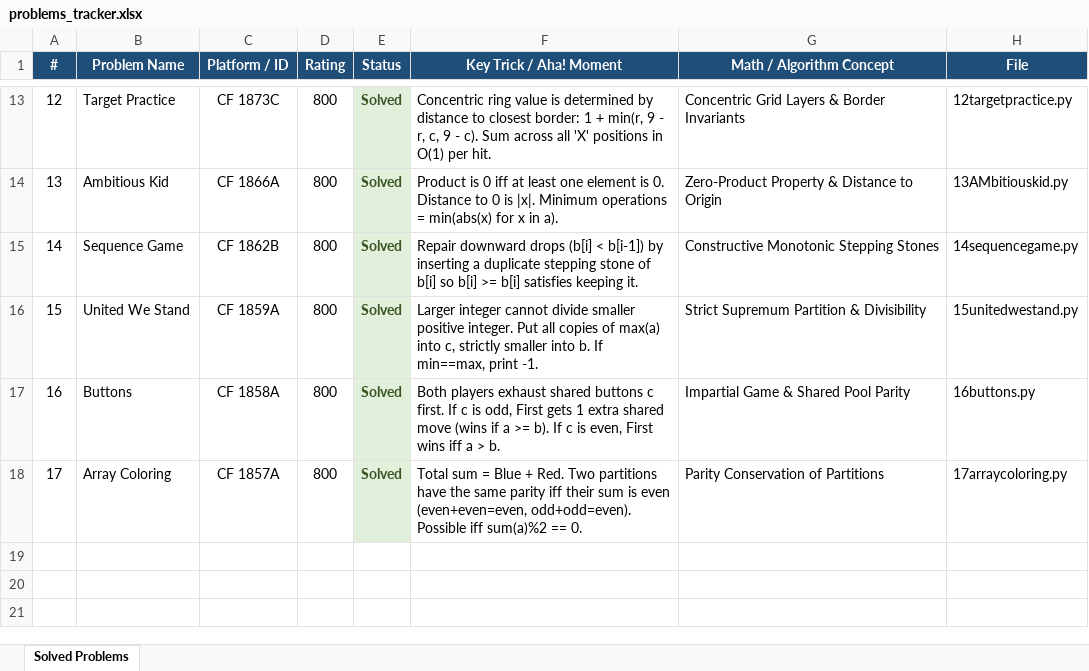
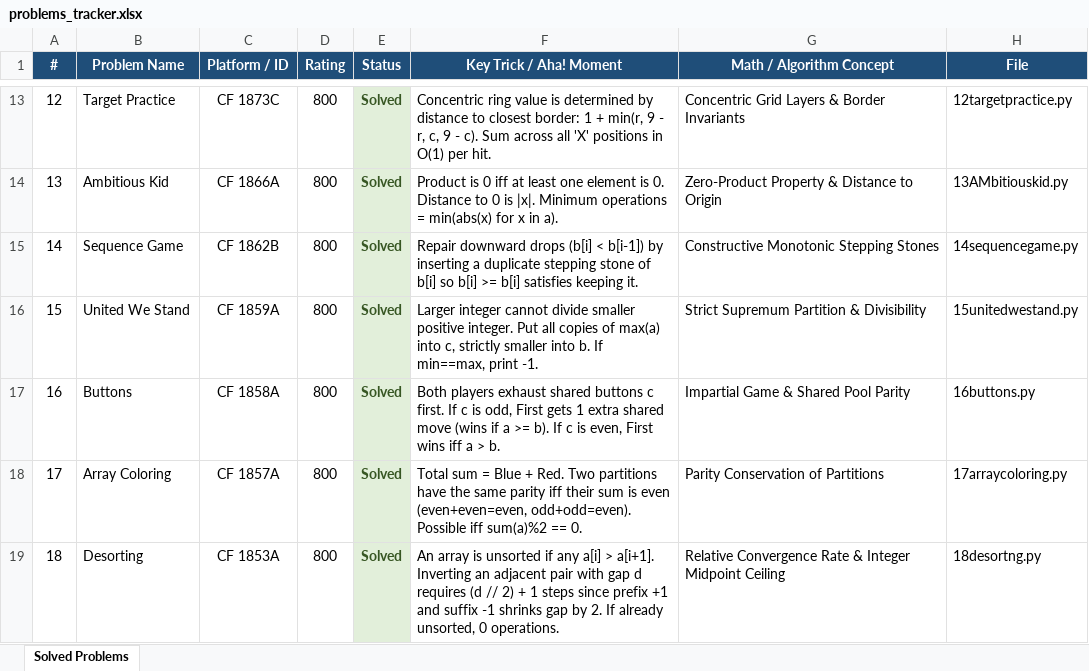
Before and after one commit to Kriwad/codeforces-, an Excel workbook: problems_tracker.xlsx, sheet Solved Problems, drawn as a sheet; only a part is shown, gaps mark what is left out; values as stored, in another font and other column widths than the file's, no borders; the diff names each change by its address in the sheet, - before the commit and + after, or states it on an @@ line.

Commit message:
feat(cf): solve CF 1853A Desorting and update tracker & maths vault

```diff
--- a/problems_tracker.xlsx (sheet Solved Problems)
+++ b/problems_tracker.xlsx (sheet Solved Problems)
+row 19: 18 | Desorting | CF 1853A | 800 | Solved | An array is unsorted if any a[i] > a[i+1]. Inverting an adjacent pair with gap d requires (d // 2) + 1 steps since prefix +1 and suffix -1 shrinks gap by 2. If already unsorted, 0 operations. | Relative Convergence Rate & Integer Midpoint Ceiling | 18desortng.py
```
Also changed, not shown: 3 other files.
